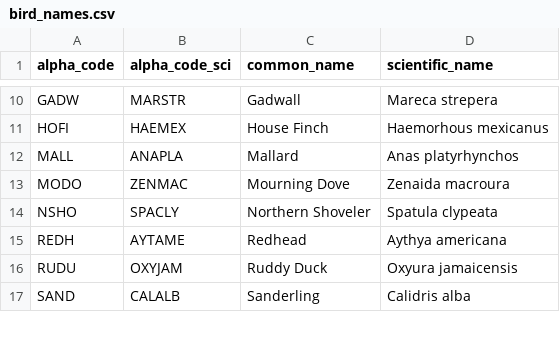
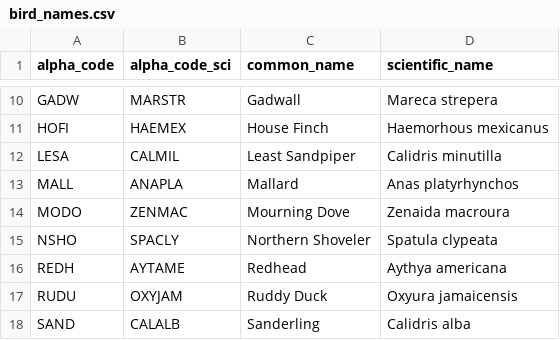
Before and after one commit to annagaby/esm-244-final-project, a CSV file: esm_244_app/bird_names.csv, drawn as a sheet; only a part is shown, gaps mark what is left out; the diff names each change by its address in the sheet, - before the commit and + after, or states it on an @@ line.

Commit message:
Added additional bird names for 2018 data

```diff
--- a/esm_244_app/bird_names.csv
+++ b/esm_244_app/bird_names.csv
+row 12: LESA | CALMIL | Least Sandpiper | Calidris minutilla
```
Also changed, not shown: 4 other files.
